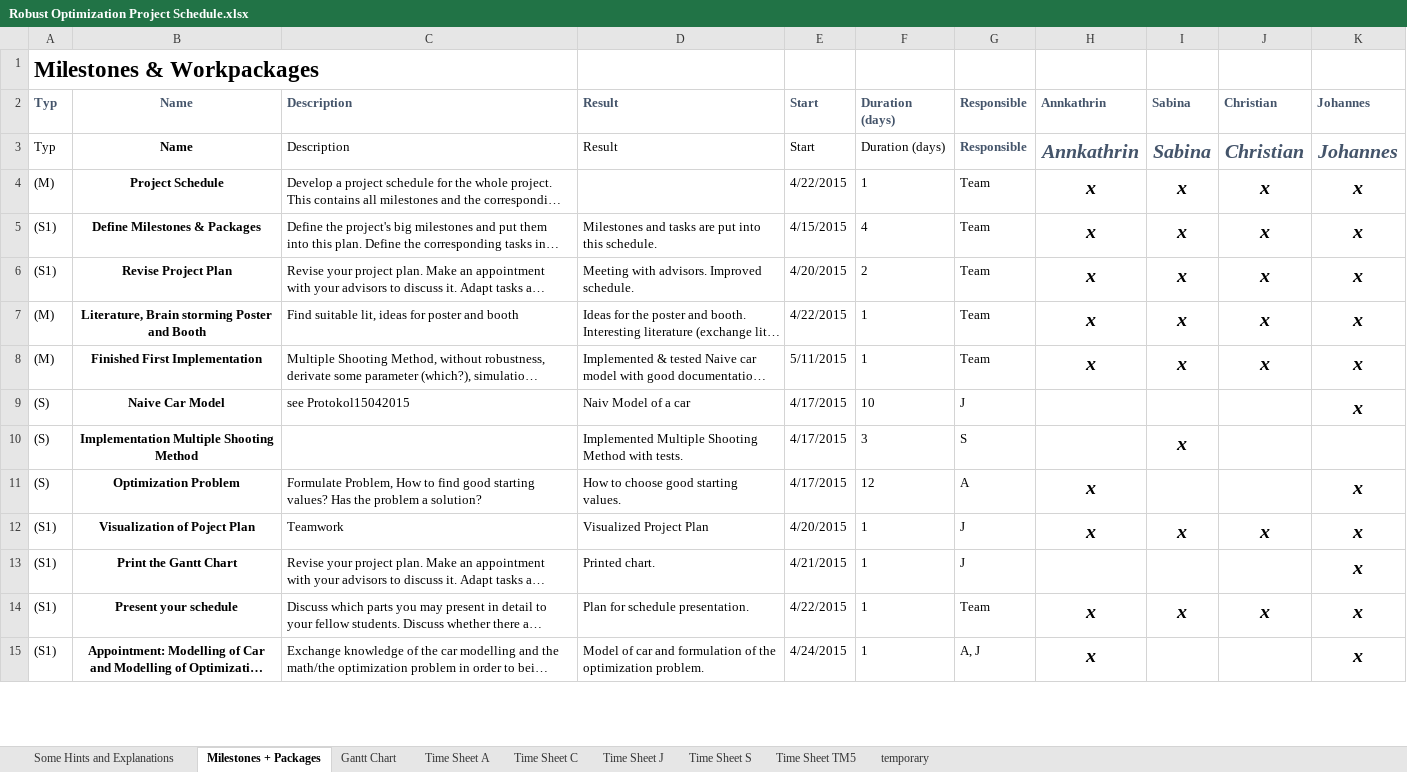
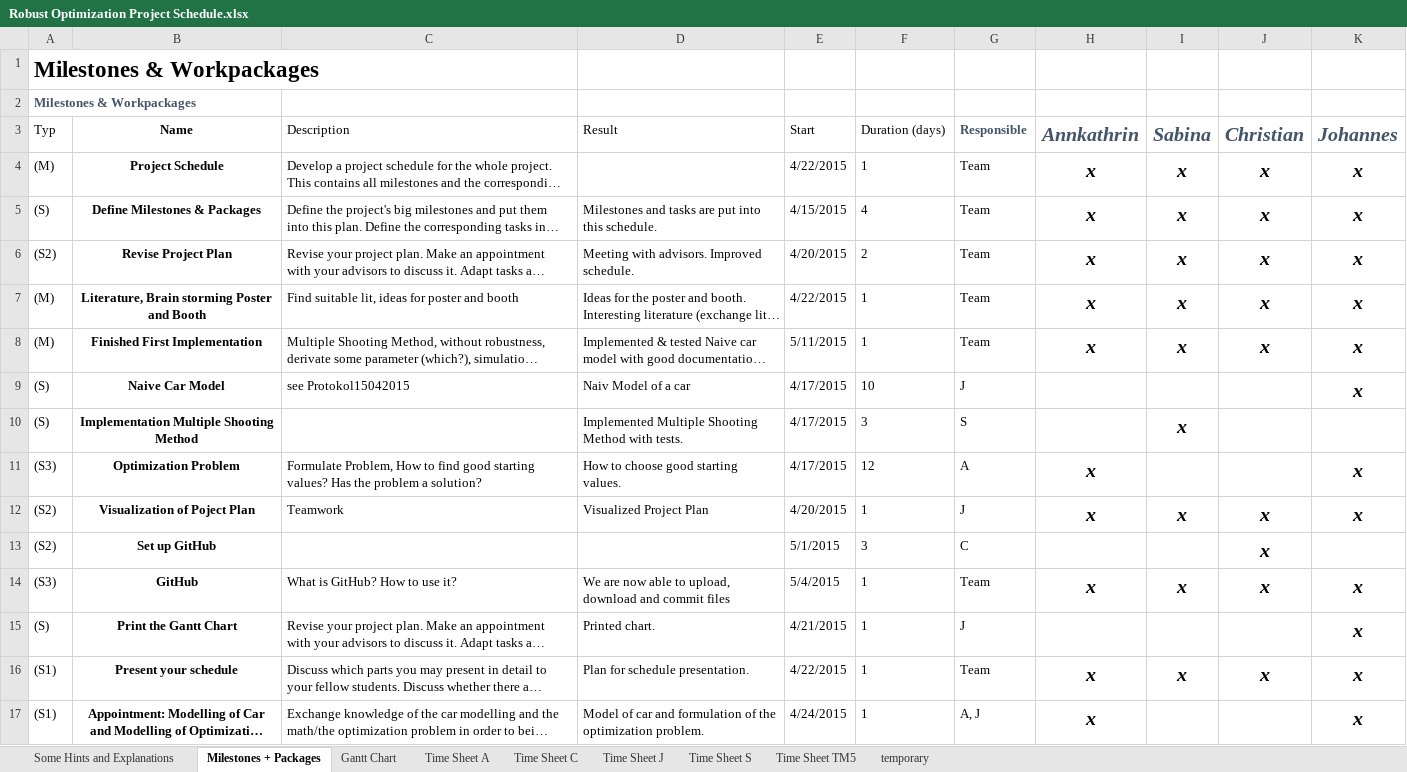
Before and after one commit to Laetus/Optimalsteuerung, an Excel workbook: Robust Optimization Project Schedule.xlsx, sheet Milestones + Packages, drawn as a sheet; only a part is shown; long unchanged cells end in …; values as stored, in another font and other column widths than the file's, no borders; conditional formats not drawn; removed rows and columns are numbered as before the commit, all else as after; the diff covers the shown part only; the diff names each change by its address in the sheet, - before the commit and + after, or states it on an @@ line.

Commit message:
Finale Version des Projektplans

```diff
--- a/Robust Optimization Project Schedule.xlsx (sheet Milestones + Packages)
+++ b/Robust Optimization Project Schedule.xlsx (sheet Milestones + Packages)
-row 2: Typ | Name | Description | Result | Start | Duration (days) | Responsible | Annkathrin | Sabina | Christian | Johannes
+row 2: Milestones & Workpackages
-A5 (Typ): (S1)
+A5 (Typ): (S)
-A6 (Typ): (S1)
+A6 (Typ): (S2)
-A11 (Typ): (S)
+A11 (Typ): (S3)
-A12 (Typ): (S1)
+A12 (Typ): (S2)
+row 13: (S2) | Set up GitHub |  |  | 5/1/2015 | 3 | C |  |  | x
+row 14: (S3) | GitHub | What is GitHub? How to use it? | We are now able to upload, download and commit files | 5/4/2015 | 1 | Team | x | x | x | x
-A15 (Typ): (S1)
+A15 (Typ): (S)
```
Also changed, not shown: 13 added rows, 6 removed rows and 29 edited cells elsewhere in this sheet, sheet Gantt Chart, sheet Time Sheet J, sheet temporary, sheet Time Sheet S, sheet Time Sheet C, sheet Time Sheet A, formulas that keep their value.
